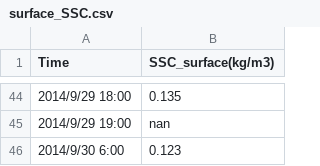
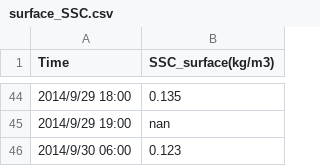
Before and after one commit to gaofengliu/Estuary, a CSV file: Timeseries/surface_SSC.csv, drawn as a sheet; only a part is shown, gaps mark what is left out.

Commit message:
Update the py files 8.25

```diff
--- a/Timeseries/surface_SSC.csv
+++ b/Timeseries/surface_SSC.csv
@@ -45,2 +45,2 @@ Time,SSC_surface(kg/m3)
 2014/9/29 19:00,nan
-2014/9/30 6:00,0.123
+2014/9/30 06:00,0.123
```
